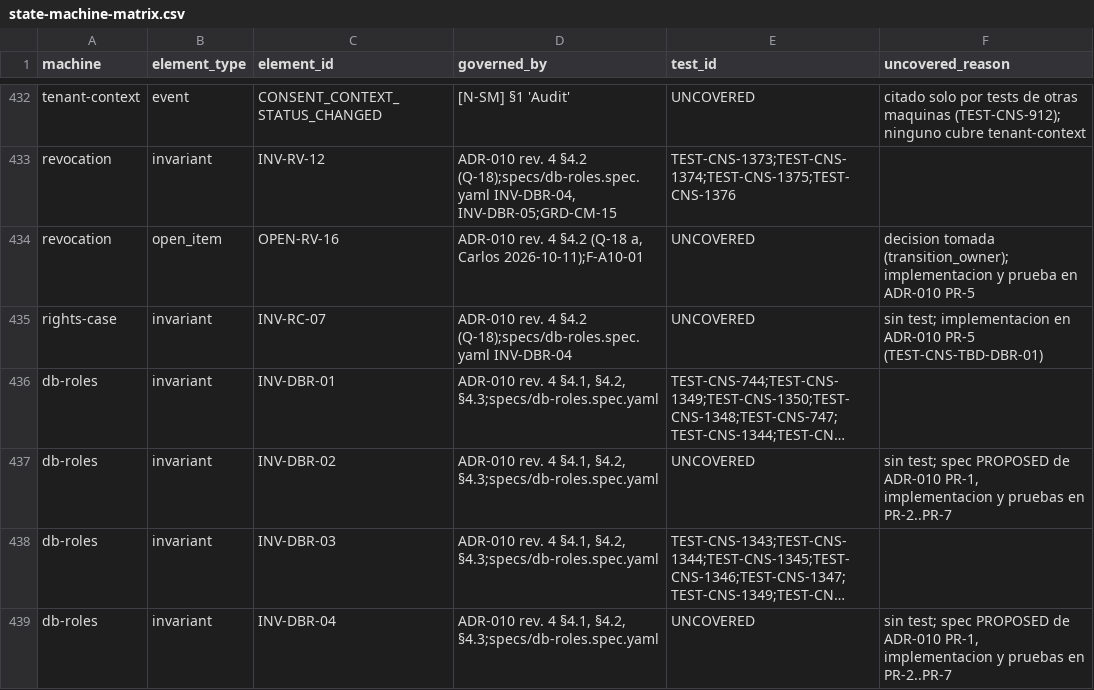
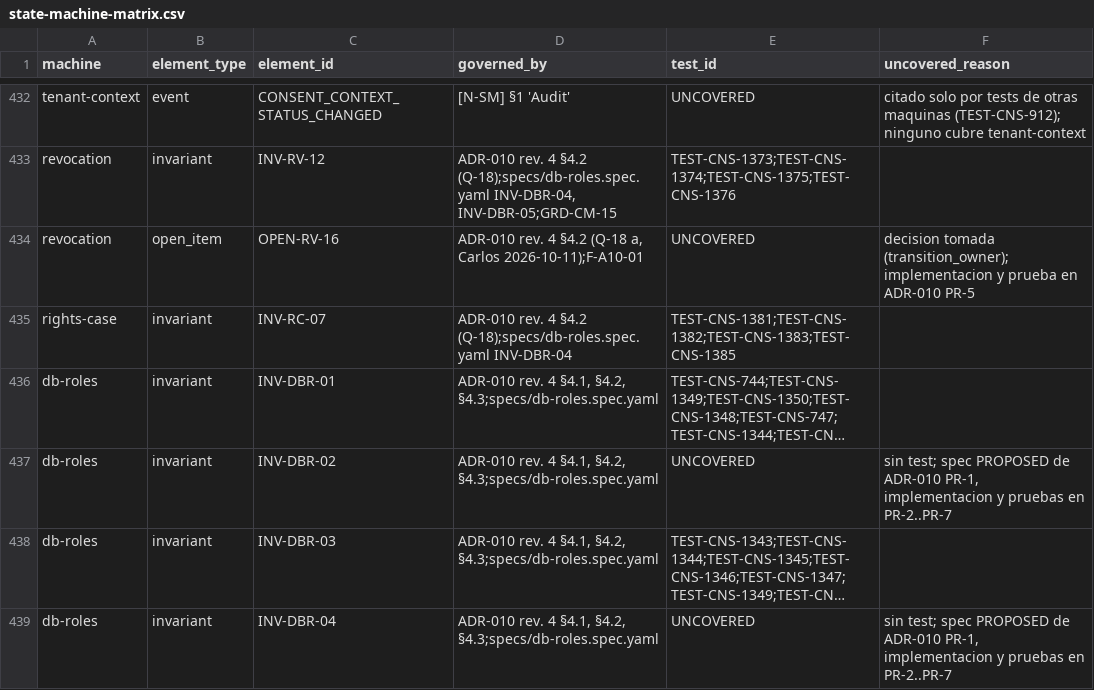
Before and after one commit to carlosoyarzun/betaconsent, a CSV file: traceability/state-machine-matrix.csv, drawn as a sheet; only a part is shown, gaps mark what is left out; long unchanged cells end in …; the diff names each change by its address in the sheet, - before the commit and + after, or states it on an @@ line.

```diff
--- a/traceability/state-machine-matrix.csv
+++ b/traceability/state-machine-matrix.csv
-E435 (test_id): UNCOVERED
+E435 (test_id): TEST-CNS-1381;TEST-CNS-1382;TEST-CNS-1383;TEST-CNS-1385
-F435 (uncovered_reason): sin test; implementacion en ADR-010 PR-5 (TEST-CNS-TBD-DBR-01)
+F435 (uncovered_reason): (empty)
```
Also changed, not shown: traceability/test-matrix.csv, traceability/x8-exceptions.csv, 4 other files.
